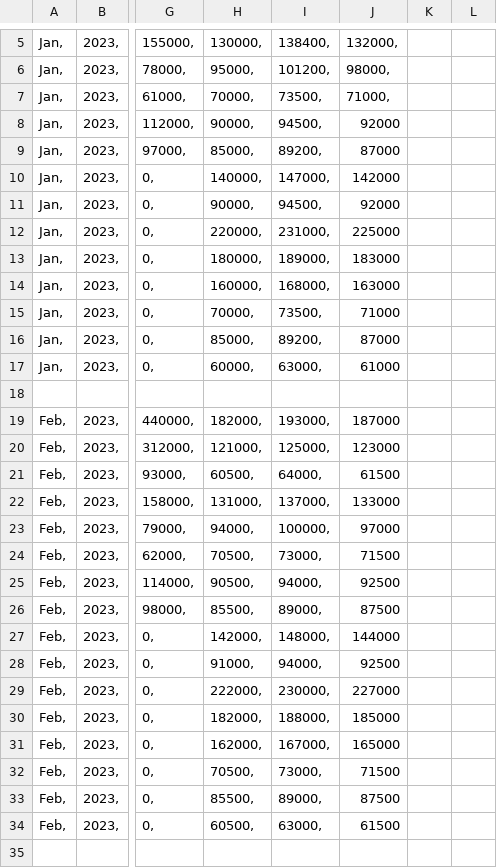
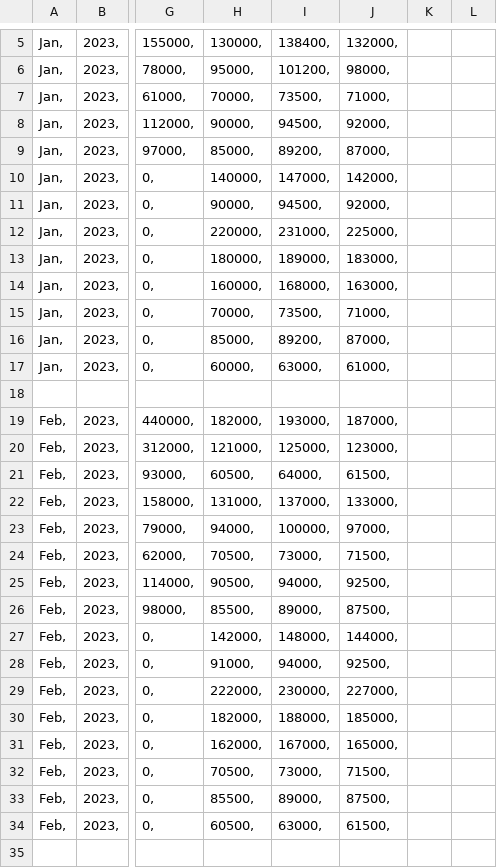
Before and after one commit to mandiedunwoody-lgtm/financial-performance-variance-analysis, a CSV file: data/raw/financials_raw.csv, drawn as a sheet; only a part is shown, gaps mark what is left out; the diff covers the shown part only; the diff names each change by its address in the sheet, - before the commit and + after, or states it on an @@ line.

```diff
--- a/data/raw/financials_raw.csv
+++ b/data/raw/financials_raw.csv
-J8: 92000
+J8: 92000,
-J9: 87000
+J9: 87000,
-J10: 142000
+J10: 142000,
-J11: 92000
+J11: 92000,
-J12: 225000
+J12: 225000,
-J13: 183000
+J13: 183000,
-J14: 163000
+J14: 163000,
-J15: 71000
+J15: 71000,
-J16: 87000
+J16: 87000,
-J17: 61000
+J17: 61000,
-J19: 187000
+J19: 187000,
-J20: 123000
+J20: 123000,
-J21: 61500
+J21: 61500,
-J22: 133000
+J22: 133000,
-J23: 97000
+J23: 97000,
-J24: 71500
+J24: 71500,
-J25: 92500
+J25: 92500,
-J26: 87500
+J26: 87500,
-J27: 144000
+J27: 144000,
-J28: 92500
+J28: 92500,
-J29: 227000
+J29: 227000,
-J30: 185000
+J30: 185000,
-J31: 165000
+J31: 165000,
-J32: 71500
+J32: 71500,
-J33: 87500
+J33: 87500,
-J34: 61500
+J34: 61500,
```
Also changed, not shown: 16 edited cells elsewhere in this file.
